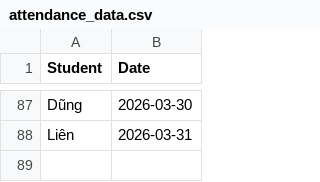
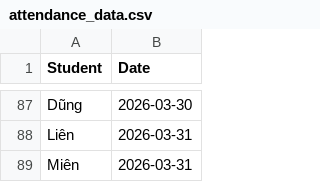
Before and after one commit to minhhiep060196-gif/diemdanhhocsinh, a CSV file: attendance_data.csv, drawn as a sheet; only a part is shown, gaps mark what is left out.

Commit message:
Update attendance_data.csv

```diff
--- a/attendance_data.csv
+++ b/attendance_data.csv
@@ -88 +88,2 @@ Dũng,2026-03-30
 Liên,2026-03-31
+Miên,2026-03-31
```
